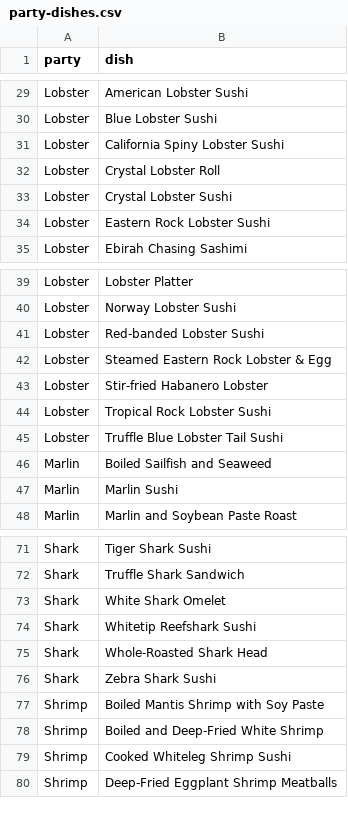
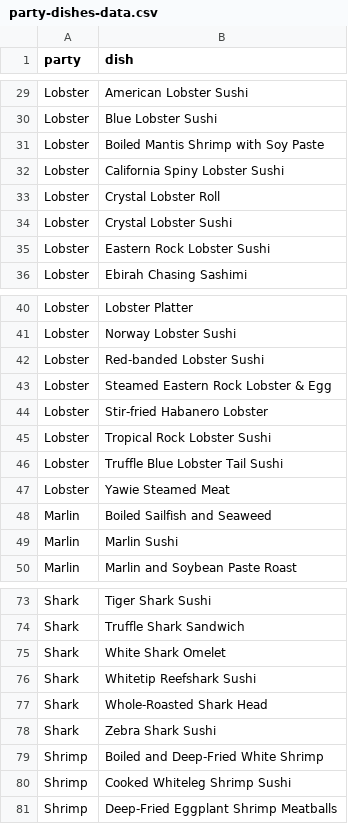
Before and after one commit to martinemde/banchobox, a CSV file: data/party-dishes-data.csv (was data/party-dishes.csv), drawn as a sheet; only a part is shown, gaps mark what is left out.

```diff
--- a/data/party-dishes.csv
+++ b/data/party-dishes-data.csv
@@ -30,2 +30,3 @@ Lobster,American Lobster Sushi
 Lobster,Blue Lobster Sushi
+Lobster,Boiled Mantis Shrimp with Soy Paste
 Lobster,California Spiny Lobster Sushi
@@ -45,2 +46,3 @@ Lobster,Tropical Rock Lobster Sushi
 Lobster,Truffle Blue Lobster Tail Sushi
+Lobster,Yawie Steamed Meat
 Marlin,Boiled Sailfish and Seaweed
@@ -76,3 +78,2 @@ Shark,Whole-Roasted Shark Head
 Shark,Zebra Shark Sushi
-Shrimp,Boiled Mantis Shrimp with Soy Paste
 Shrimp,Boiled and Deep-Fried White Shrimp
```
Also changed, not shown: data/dishes-data.csv, data/ingredients-data.csv, 10 other files.
